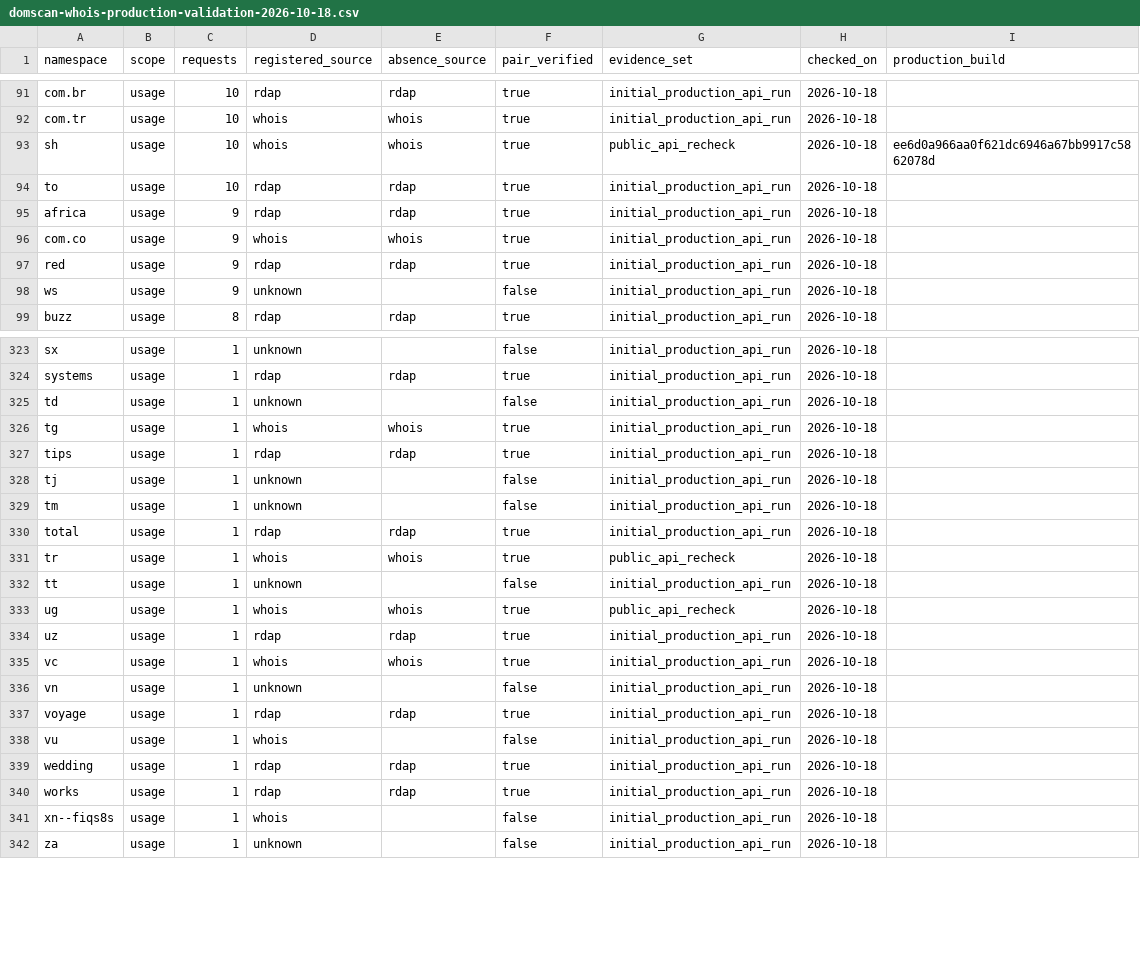
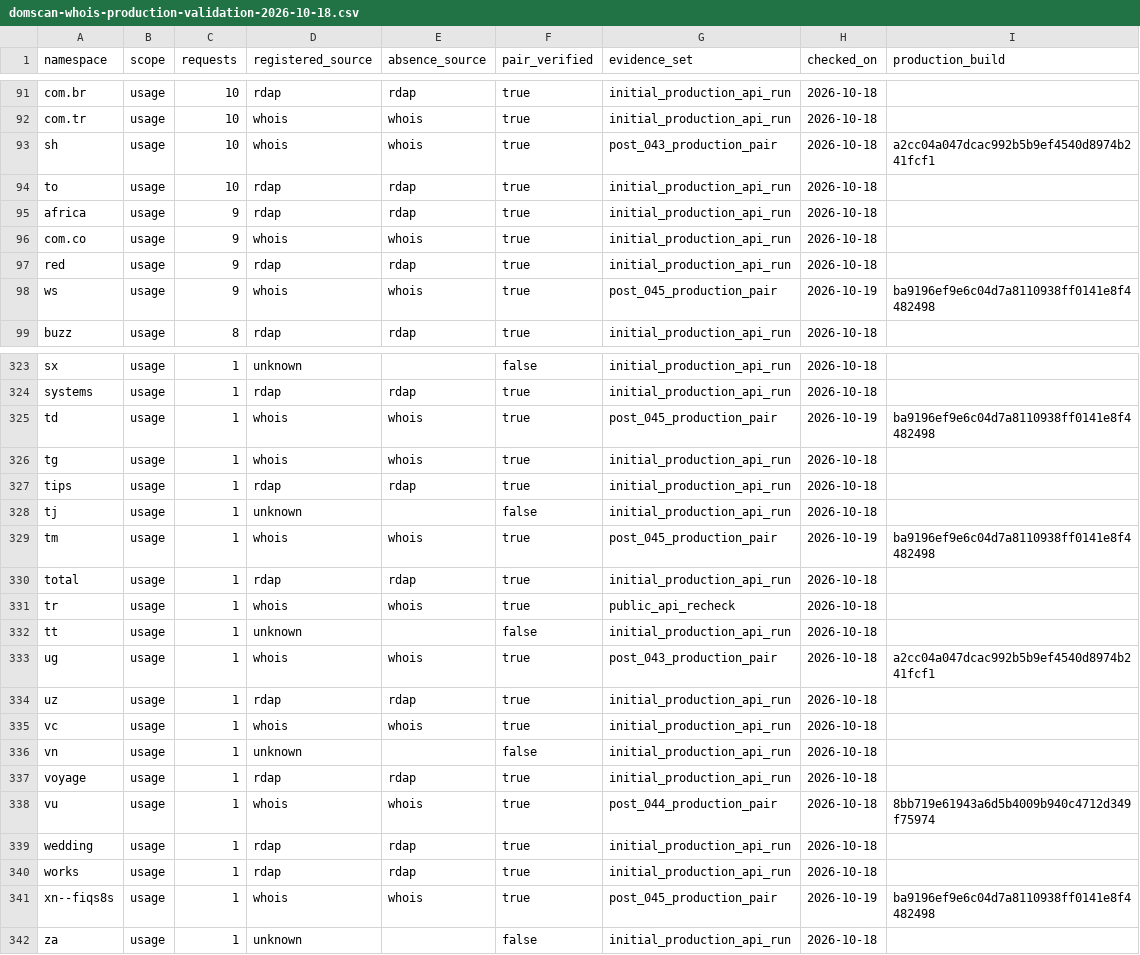
Before and after one commit to estevecastells/whois-parser-next, a CSV file: docs/audits/data/domscan-whois-production-validation-2026-10-18.csv, drawn as a sheet; only a part is shown, gaps mark what is left out; the diff covers the shown part only.

Commit message:
Publish verified 99.017 percent DomScan request coverage audit

```diff
--- a/docs/audits/data/domscan-whois-production-validation-2026-10-18.csv
+++ b/docs/audits/data/domscan-whois-production-validation-2026-10-18.csv
@@ -92,3 +92,3 @@ com.br,usage,10,rdap,rdap,true,initial_production_api_run,2026-10-18,
 com.tr,usage,10,whois,whois,true,initial_production_api_run,2026-10-18,
-sh,usage,10,whois,whois,true,public_api_recheck,2026-10-18,ee6d0a966aa0f621dc6946a67bb9917c5862078d
+sh,usage,10,whois,whois,true,post_043_production_pair,2026-10-18,a2cc04a047dcac992b5b9ef4540d8974b241fcf1
 to,usage,10,rdap,rdap,true,initial_production_api_run,2026-10-18,
@@ -97,3 +97,3 @@ com.co,usage,9,whois,whois,true,initial_production_api_run,2026-10-18,
 red,usage,9,rdap,rdap,true,initial_production_api_run,2026-10-18,
-ws,usage,9,unknown,,false,initial_production_api_run,2026-10-18,
+ws,usage,9,whois,whois,true,post_045_production_pair,2026-10-19,ba9196ef9e6c04d7a8110938ff0141e8f4482498
 buzz,usage,8,rdap,rdap,true,initial_production_api_run,2026-10-18,
@@ -324,3 +324,3 @@ sx,usage,1,unknown,,false,initial_production_api_run,2026-10-18,
 systems,usage,1,rdap,rdap,true,initial_production_api_run,2026-10-18,
-td,usage,1,unknown,,false,initial_production_api_run,2026-10-18,
+td,usage,1,whois,whois,true,post_045_production_pair,2026-10-19,ba9196ef9e6c04d7a8110938ff0141e8f4482498
 tg,usage,1,whois,whois,true,initial_production_api_run,2026-10-18,
@@ -328,3 +328,3 @@ tips,usage,1,rdap,rdap,true,initial_production_api_run,2026-10-18,
 tj,usage,1,unknown,,false,initial_production_api_run,2026-10-18,
-tm,usage,1,unknown,,false,initial_production_api_run,2026-10-18,
+tm,usage,1,whois,whois,true,post_045_production_pair,2026-10-19,ba9196ef9e6c04d7a8110938ff0141e8f4482498
 total,usage,1,rdap,rdap,true,initial_production_api_run,2026-10-18,
@@ -332,3 +332,3 @@ tr,usage,1,whois,whois,true,public_api_recheck,2026-10-18,
 tt,usage,1,unknown,,false,initial_production_api_run,2026-10-18,
-ug,usage,1,whois,whois,true,public_api_recheck,2026-10-18,
+ug,usage,1,whois,whois,true,post_043_production_pair,2026-10-18,a2cc04a047dcac992b5b9ef4540d8974b241fcf1
 uz,usage,1,rdap,rdap,true,initial_production_api_run,2026-10-18,
@@ -337,6 +337,6 @@ vn,usage,1,unknown,,false,initial_production_api_run,2026-10-18,
 voyage,usage,1,rdap,rdap,true,initial_production_api_run,2026-10-18,
-vu,usage,1,whois,,false,initial_production_api_run,2026-10-18,
+vu,usage,1,whois,whois,true,post_044_production_pair,2026-10-18,8bb719e61943a6d5b4009b940c4712d349f75974
 wedding,usage,1,rdap,rdap,true,initial_production_api_run,2026-10-18,
 works,usage,1,rdap,rdap,true,initial_production_api_run,2026-10-18,
-xn--fiqs8s,usage,1,whois,,false,initial_production_api_run,2026-10-18,
+xn--fiqs8s,usage,1,whois,whois,true,post_045_production_pair,2026-10-19,ba9196ef9e6c04d7a8110938ff0141e8f4482498
 za,usage,1,unknown,,false,initial_production_api_run,2026-10-18,
```
Also changed, not shown: 104 edited cells elsewhere in this file, 5 other files.
